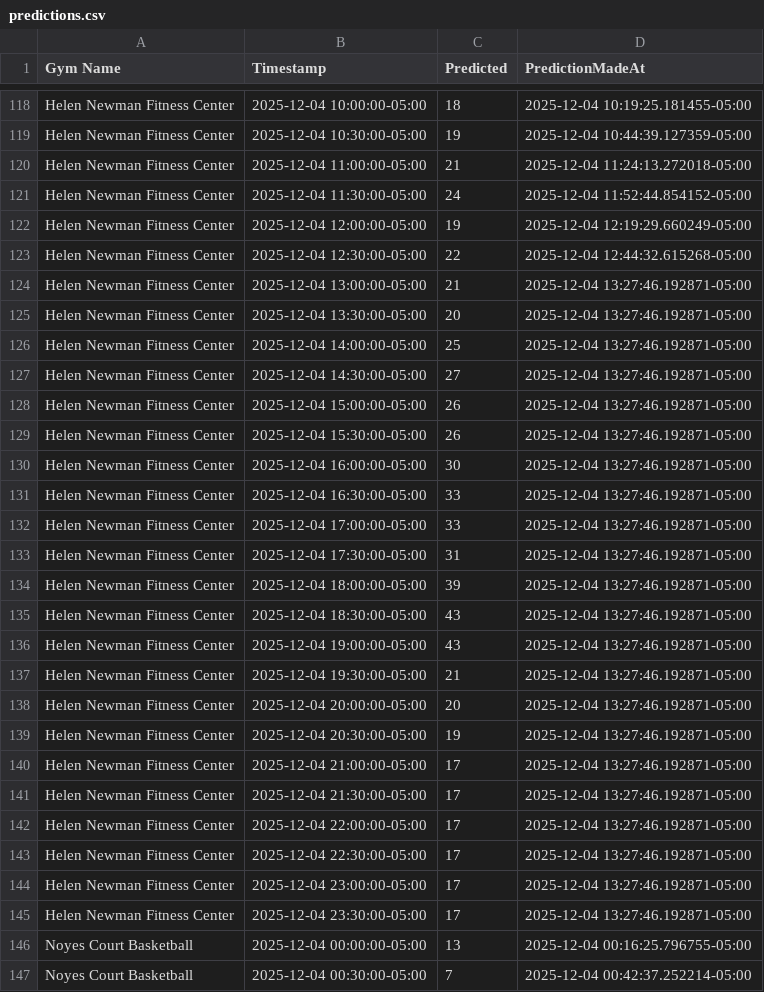
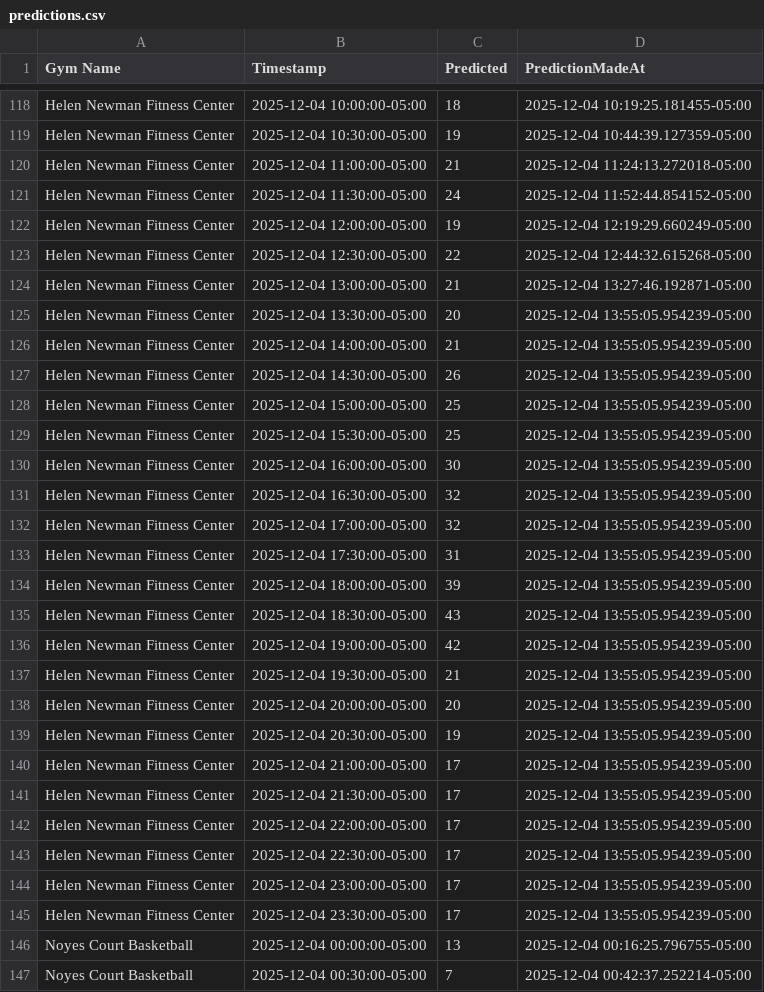
Before and after one commit to zainbilalh/cornell-gym-predictions, a CSV file: predictions.csv, drawn as a sheet; only a part is shown, gaps mark what is left out; the diff covers the shown part only.

```diff
--- a/predictions.csv
+++ b/predictions.csv
@@ -124,23 +124,23 @@ Helen Newman Fitness Center,2025-12-04 12:30:00-05:00,22,2025-12-04 12:44:32.615
 Helen Newman Fitness Center,2025-12-04 13:00:00-05:00,21,2025-12-04 13:27:46.192871-05:00
-Helen Newman Fitness Center,2025-12-04 13:30:00-05:00,20,2025-12-04 13:27:46.192871-05:00
-Helen Newman Fitness Center,2025-12-04 14:00:00-05:00,25,2025-12-04 13:27:46.192871-05:00
-Helen Newman Fitness Center,2025-12-04 14:30:00-05:00,27,2025-12-04 13:27:46.192871-05:00
-Helen Newman Fitness Center,2025-12-04 15:00:00-05:00,26,2025-12-04 13:27:46.192871-05:00
-Helen Newman Fitness Center,2025-12-04 15:30:00-05:00,26,2025-12-04 13:27:46.192871-05:00
-Helen Newman Fitness Center,2025-12-04 16:00:00-05:00,30,2025-12-04 13:27:46.192871-05:00
-Helen Newman Fitness Center,2025-12-04 16:30:00-05:00,33,2025-12-04 13:27:46.192871-05:00
-Helen Newman Fitness Center,2025-12-04 17:00:00-05:00,33,2025-12-04 13:27:46.192871-05:00
-Helen Newman Fitness Center,2025-12-04 17:30:00-05:00,31,2025-12-04 13:27:46.192871-05:00
-Helen Newman Fitness Center,2025-12-04 18:00:00-05:00,39,2025-12-04 13:27:46.192871-05:00
-Helen Newman Fitness Center,2025-12-04 18:30:00-05:00,43,2025-12-04 13:27:46.192871-05:00
-Helen Newman Fitness Center,2025-12-04 19:00:00-05:00,43,2025-12-04 13:27:46.192871-05:00
-Helen Newman Fitness Center,2025-12-04 19:30:00-05:00,21,2025-12-04 13:27:46.192871-05:00
-Helen Newman Fitness Center,2025-12-04 20:00:00-05:00,20,2025-12-04 13:27:46.192871-05:00
-Helen Newman Fitness Center,2025-12-04 20:30:00-05:00,19,2025-12-04 13:27:46.192871-05:00
-Helen Newman Fitness Center,2025-12-04 21:00:00-05:00,17,2025-12-04 13:27:46.192871-05:00
-Helen Newman Fitness Center,2025-12-04 21:30:00-05:00,17,2025-12-04 13:27:46.192871-05:00
-Helen Newman Fitness Center,2025-12-04 22:00:00-05:00,17,2025-12-04 13:27:46.192871-05:00
-Helen Newman Fitness Center,2025-12-04 22:30:00-05:00,17,2025-12-04 13:27:46.192871-05:00
-Helen Newman Fitness Center,2025-12-04 23:00:00-05:00,17,2025-12-04 13:27:46.192871-05:00
-Helen Newman Fitness Center,2025-12-04 23:30:00-05:00,17,2025-12-04 13:27:46.192871-05:00
+Helen Newman Fitness Center,2025-12-04 13:30:00-05:00,20,2025-12-04 13:55:05.954239-05:00
+Helen Newman Fitness Center,2025-12-04 14:00:00-05:00,21,2025-12-04 13:55:05.954239-05:00
+Helen Newman Fitness Center,2025-12-04 14:30:00-05:00,26,2025-12-04 13:55:05.954239-05:00
+Helen Newman Fitness Center,2025-12-04 15:00:00-05:00,25,2025-12-04 13:55:05.954239-05:00
+Helen Newman Fitness Center,2025-12-04 15:30:00-05:00,25,2025-12-04 13:55:05.954239-05:00
+Helen Newman Fitness Center,2025-12-04 16:00:00-05:00,30,2025-12-04 13:55:05.954239-05:00
+Helen Newman Fitness Center,2025-12-04 16:30:00-05:00,32,2025-12-04 13:55:05.954239-05:00
+Helen Newman Fitness Center,2025-12-04 17:00:00-05:00,32,2025-12-04 13:55:05.954239-05:00
+Helen Newman Fitness Center,2025-12-04 17:30:00-05:00,31,2025-12-04 13:55:05.954239-05:00
+Helen Newman Fitness Center,2025-12-04 18:00:00-05:00,39,2025-12-04 13:55:05.954239-05:00
+Helen Newman Fitness Center,2025-12-04 18:30:00-05:00,43,2025-12-04 13:55:05.954239-05:00
+Helen Newman Fitness Center,2025-12-04 19:00:00-05:00,42,2025-12-04 13:55:05.954239-05:00
+Helen Newman Fitness Center,2025-12-04 19:30:00-05:00,21,2025-12-04 13:55:05.954239-05:00
+Helen Newman Fitness Center,2025-12-04 20:00:00-05:00,20,2025-12-04 13:55:05.954239-05:00
+Helen Newman Fitness Center,2025-12-04 20:30:00-05:00,19,2025-12-04 13:55:05.954239-05:00
+Helen Newman Fitness Center,2025-12-04 21:00:00-05:00,17,2025-12-04 13:55:05.954239-05:00
+Helen Newman Fitness Center,2025-12-04 21:30:00-05:00,17,2025-12-04 13:55:05.954239-05:00
+Helen Newman Fitness Center,2025-12-04 22:00:00-05:00,17,2025-12-04 13:55:05.954239-05:00
+Helen Newman Fitness Center,2025-12-04 22:30:00-05:00,17,2025-12-04 13:55:05.954239-05:00
+Helen Newman Fitness Center,2025-12-04 23:00:00-05:00,17,2025-12-04 13:55:05.954239-05:00
+Helen Newman Fitness Center,2025-12-04 23:30:00-05:00,17,2025-12-04 13:55:05.954239-05:00
 Noyes Court Basketball,2025-12-04 00:00:00-05:00,13,2025-12-04 00:16:25.796755-05:00
```
Also changed, not shown: 162 edited cells elsewhere in this file.
